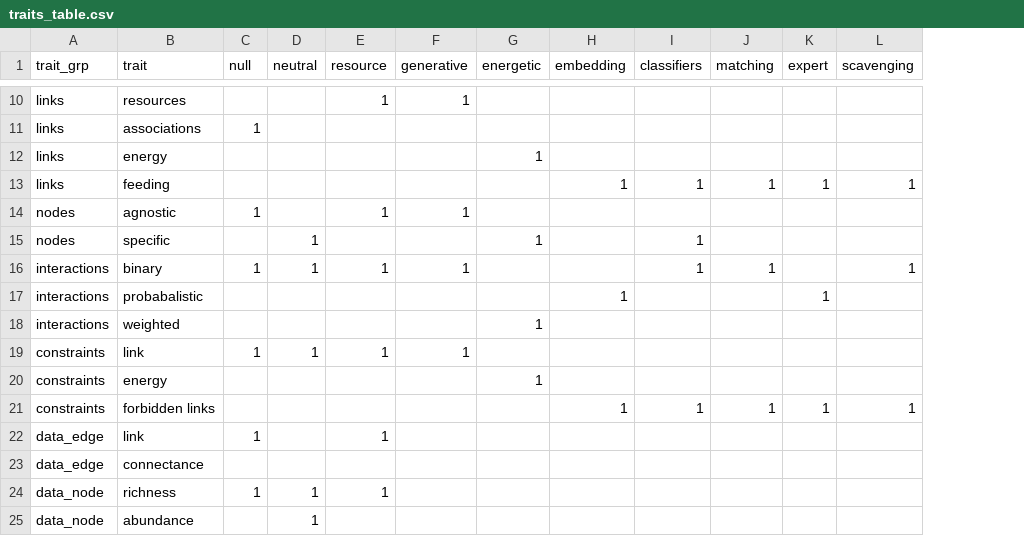
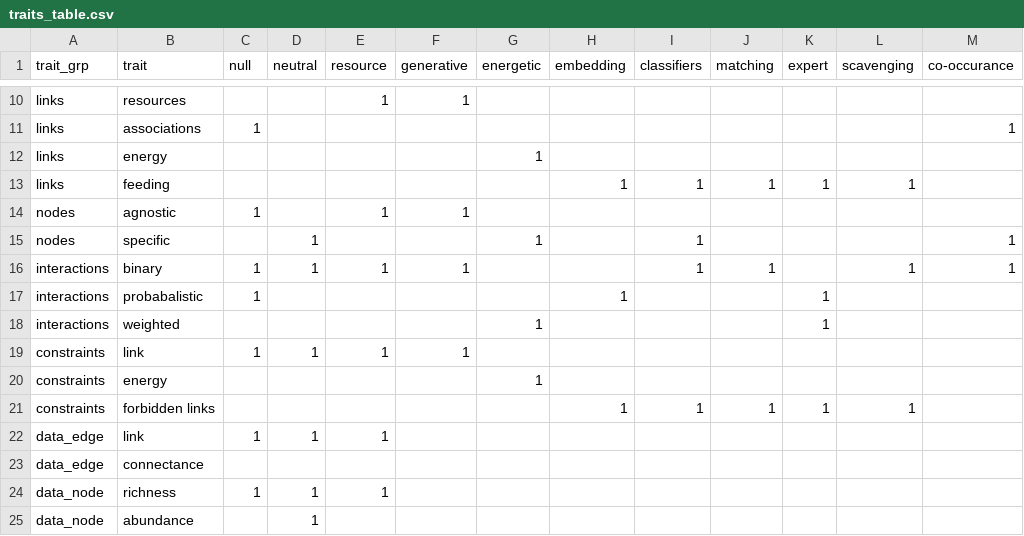
Before and after one commit to BecksLab/ms_t_is_for_topology, a CSV file: notebooks/data/traits_table.csv, drawn as a sheet; only a part is shown, gaps mark what is left out; the diff covers the shown part only; the diff names each change by its address in the sheet, - before the commit and + after, or states it on an @@ line.

```diff
--- a/notebooks/data/traits_table.csv
+++ b/notebooks/data/traits_table.csv
+column M (co-occurance), rows 11-16: 1 |  |  |  | 1 | 1
-C17 (null): (empty)
+C17 (null): 1
-K18 (expert): (empty)
+K18 (expert): 1
-D22 (neutral): (empty)
+D22 (neutral): 1
```
Also changed, not shown: 5 added rows, 1 removed row and 8 edited cells elsewhere in this file, 30 other files.
